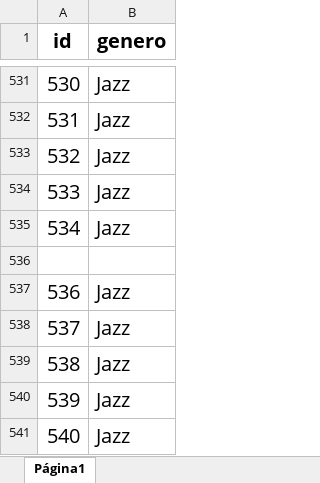
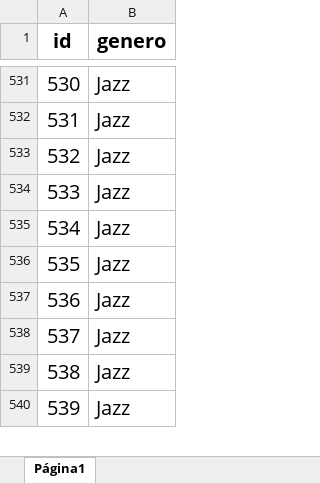
Before and after one commit to sdsamih/Tonify, an Excel workbook: generos.xlsx, sheet Página1, drawn as a sheet; only a part is shown, gaps mark what is left out; values as stored, in another font and other column widths than the file's, no borders; removed rows and columns are numbered as before the commit, all else as after; the diff names each change by its address in the sheet, - before the commit and + after, or states it on an @@ line.

```diff
--- a/generos.xlsx (sheet Página1)
+++ b/generos.xlsx (sheet Página1)
-row 536: (empty)
@@ column A (id) renumbered from row 536 down @@
```
Also changed, not shown: musicas.xlsx.
